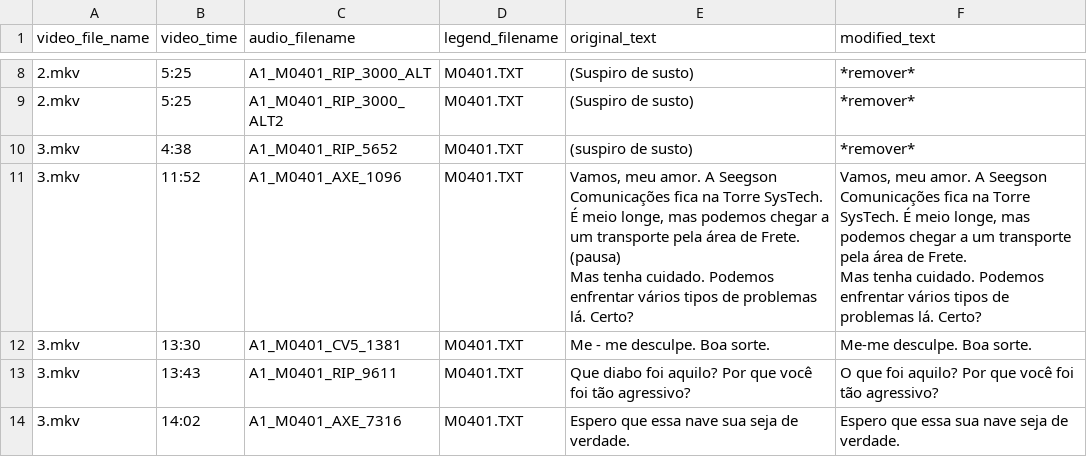
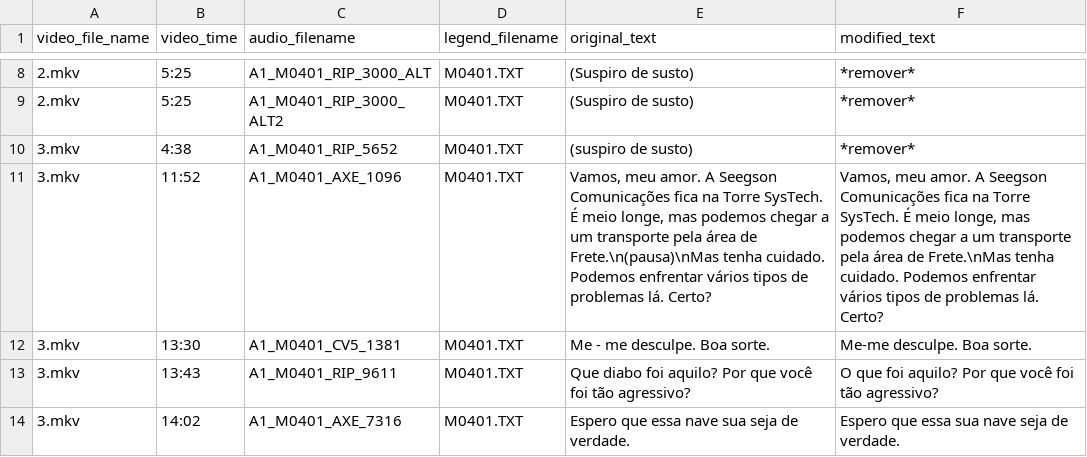
Before and after one commit to Multi8000/mod-alien-isolation, a CSV file: src/legend_changes.csv, drawn as a sheet; only a part is shown, gaps mark what is left out.

Commit message:
Update legend_changes.csv

```diff
--- a/src/legend_changes.csv
+++ b/src/legend_changes.csv
@@ -10,6 +10,3 @@
 3.mkv;4:38;A1_M0401_RIP_5652;M0401.TXT;(suspiro de susto);*remover*
-3.mkv;11:52;A1_M0401_AXE_1096;M0401.TXT;"Vamos, meu amor. A Seegson Comunicações fica na Torre SysTech. É meio longe, mas podemos chegar a um transporte pela área de Frete.
-(pausa)
-Mas tenha cuidado. Podemos enfrentar vários tipos de problemas lá. Certo?";"Vamos, meu amor. A Seegson Comunicações fica na Torre SysTech. É meio longe, mas podemos chegar a um transporte pela área de Frete.
-Mas tenha cuidado. Podemos enfrentar vários tipos de problemas lá. Certo?"
+3.mkv;11:52;A1_M0401_AXE_1096;M0401.TXT;"Vamos, meu amor. A Seegson Comunicações fica na Torre SysTech. É meio longe, mas podemos chegar a um transporte pela área de Frete.\n(pausa)\nMas tenha cuidado. Podemos enfrentar vários tipos de problemas lá. Certo?";"Vamos, meu amor. A Seegson Comunicações fica na Torre SysTech. É meio longe, mas podemos chegar a um transporte pela área de Frete.\nMas tenha cuidado. Podemos enfrentar vários tipos de problemas lá. Certo?"
 3.mkv;13:30;A1_M0401_CV5_1381;M0401.TXT;Me - me desculpe. Boa sorte.;Me-me desculpe. Boa sorte.
```
